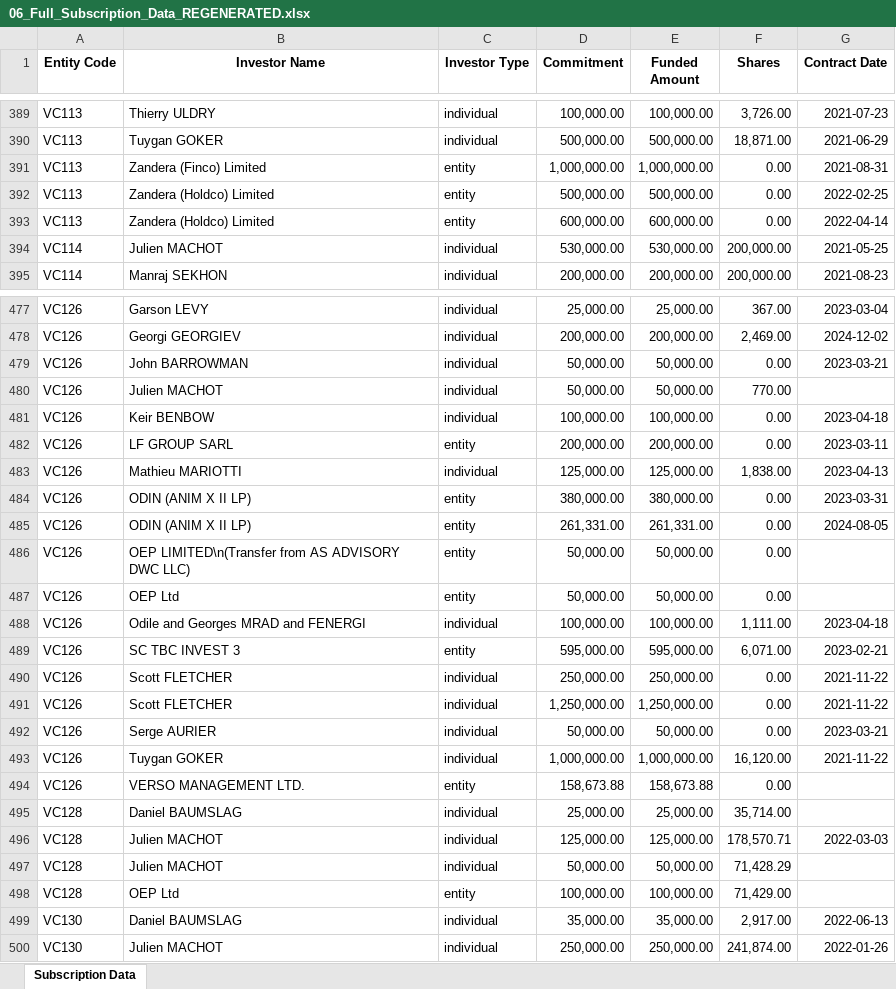
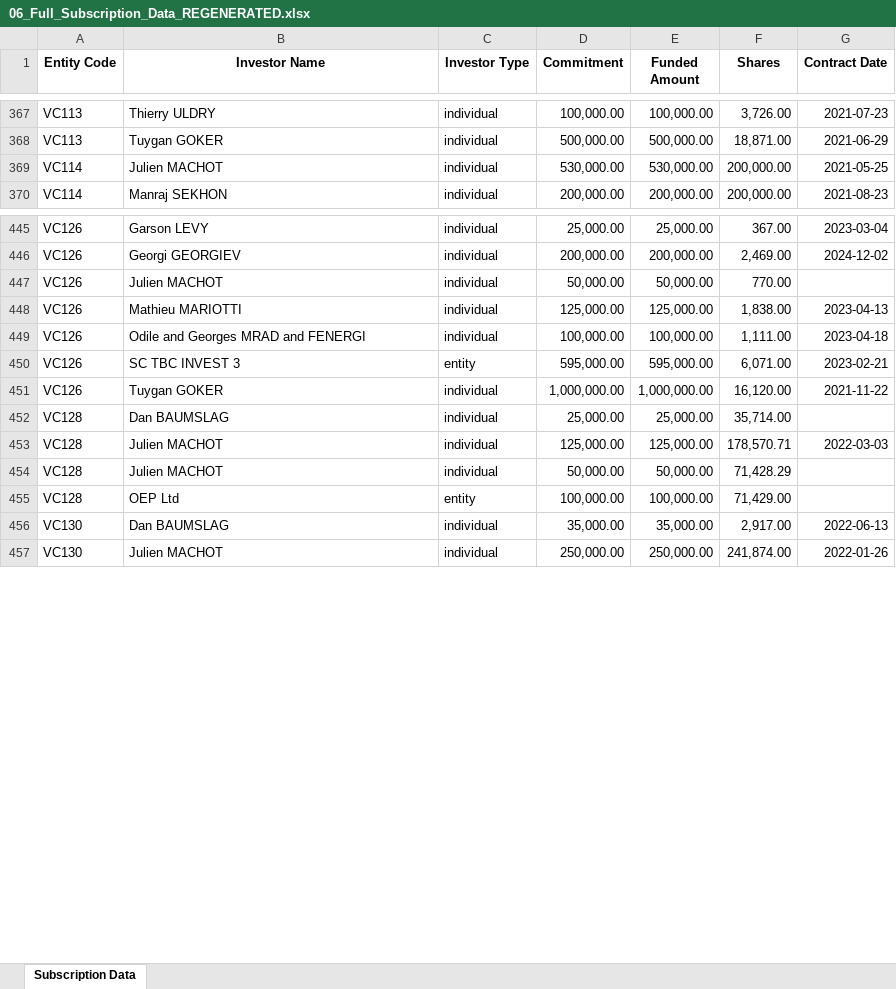
Before and after one commit to Ghiles-CTO/Versotech, an Excel workbook: datamigration/06_Full_Subscription_Data_REGENERATED.xlsx, sheet Subscription Data, drawn as a sheet; only a part is shown, gaps mark what is left out; values as stored, in another font and other column widths than the file's, no borders; removed rows and columns are numbered as before the commit, all else as after; the diff covers the shown part only; the diff names each change by its address in the sheet, - before the commit and + after, or states it on an @@ line.

```diff
--- a/datamigration/06_Full_Subscription_Data_REGENERATED.xlsx (sheet Subscription Data)
+++ b/datamigration/06_Full_Subscription_Data_REGENERATED.xlsx (sheet Subscription Data)
-row 391: VC113 | Zandera (Finco) Limited | entity | 1,000,000.00 | 1,000,000.00 | 0.00 | 2021-08-31
-row 392: VC113 | Zandera (Holdco) Limited | entity | 500,000.00 | 500,000.00 | 0.00 | 2022-02-25
-row 393: VC113 | Zandera (Holdco) Limited | entity | 600,000.00 | 600,000.00 | 0.00 | 2022-04-14
-row 479: VC126 | John BARROWMAN | individual | 50,000.00 | 50,000.00 | 0.00 | 2023-03-21
-row 481: VC126 | Keir BENBOW | individual | 100,000.00 | 100,000.00 | 0.00 | 2023-04-18
-row 482: VC126 | LF GROUP SARL | entity | 200,000.00 | 200,000.00 | 0.00 | 2023-03-11
-row 484: VC126 | ODIN (ANIM X II LP) | entity | 380,000.00 | 380,000.00 | 0.00 | 2023-03-31
-row 485: VC126 | ODIN (ANIM X II LP) | entity | 261,331.00 | 261,331.00 | 0.00 | 2024-08-05
-row 486: VC126 | OEP LIMITED\n(Transfer from AS ADVISORY DWC LLC) | entity | 50,000.00 | 50,000.00 | 0.00
-row 487: VC126 | OEP Ltd | entity | 50,000.00 | 50,000.00 | 0.00
-row 490: VC126 | Scott FLETCHER | individual | 250,000.00 | 250,000.00 | 0.00 | 2021-11-22
-row 491: VC126 | Scott FLETCHER | individual | 1,250,000.00 | 1,250,000.00 | 0.00 | 2021-11-22
-row 492: VC126 | Serge AURIER | individual | 50,000.00 | 50,000.00 | 0.00 | 2023-03-21
-row 494: VC126 | VERSO MANAGEMENT LTD. | entity | 158,673.88 | 158,673.88 | 0.00
-B452 (Investor Name): Daniel BAUMSLAG
+B452 (Investor Name): Dan BAUMSLAG
-B456 (Investor Name): Daniel BAUMSLAG
+B456 (Investor Name): Dan BAUMSLAG
```
Also changed, not shown: 5 added rows, 35 removed rows, 21 moved rows and 19 edited cells elsewhere in this sheet, datamigration/05_Introducer_Commissions.xlsx, 36 other files.
